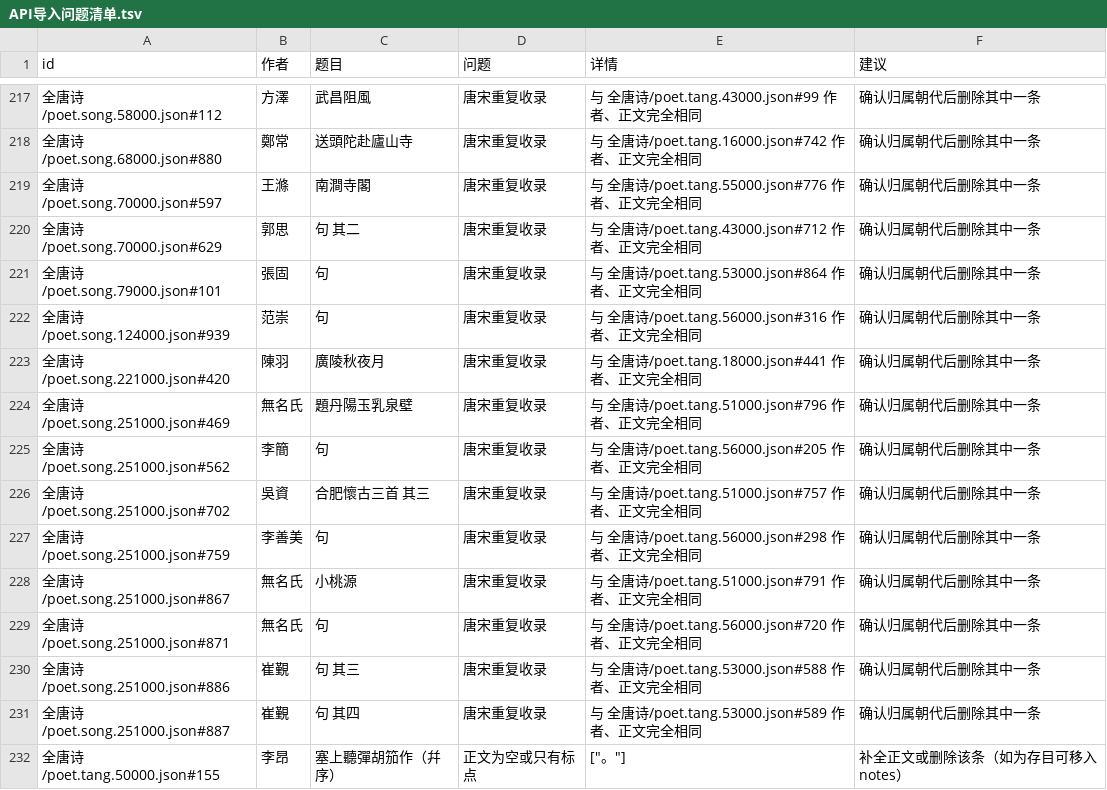
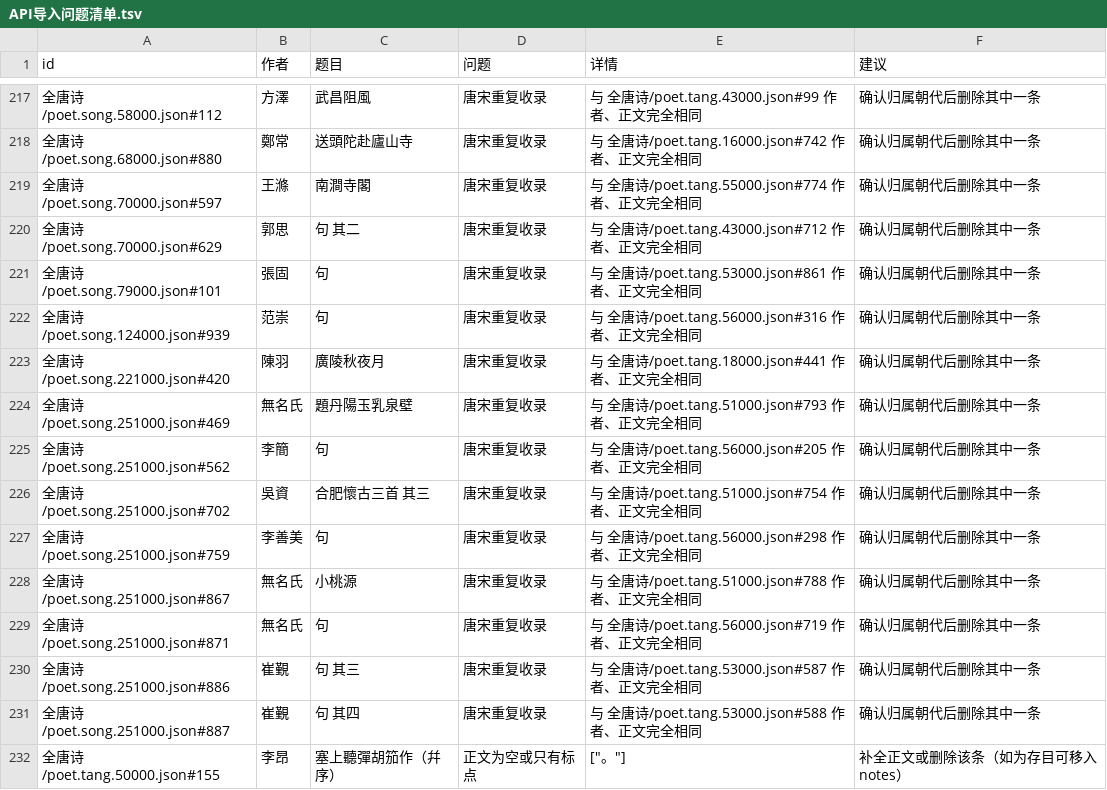
Before and after one commit to palemoky/chinese-poetry, a TSV file: docs/API导入问题清单.tsv, drawn as a sheet; only a part is shown, gaps mark what is left out; the diff covers the shown part only.

```diff
--- a/docs/API导入问题清单.tsv
+++ b/docs/API导入问题清单.tsv
@@ -218,15 +218,15 @@ id	作者	题目	问题	详情	建议
 全唐诗/poet.song.68000.json#880	鄭常	送頭陀赴廬山寺	唐宋重复收录	与 全唐诗/poet.tang.16000.json#742 作者、正文完全相同	确认归属朝代后删除其中一条
-全唐诗/poet.song.70000.json#597	王滌	南澗寺閣	唐宋重复收录	与 全唐诗/poet.tang.55000.json#776 作者、正文完全相同	确认归属朝代后删除其中一条
+全唐诗/poet.song.70000.json#597	王滌	南澗寺閣	唐宋重复收录	与 全唐诗/poet.tang.55000.json#774 作者、正文完全相同	确认归属朝代后删除其中一条
 全唐诗/poet.song.70000.json#629	郭思	句  其二	唐宋重复收录	与 全唐诗/poet.tang.43000.json#712 作者、正文完全相同	确认归属朝代后删除其中一条
-全唐诗/poet.song.79000.json#101	張固	句	唐宋重复收录	与 全唐诗/poet.tang.53000.json#864 作者、正文完全相同	确认归属朝代后删除其中一条
+全唐诗/poet.song.79000.json#101	張固	句	唐宋重复收录	与 全唐诗/poet.tang.53000.json#861 作者、正文完全相同	确认归属朝代后删除其中一条
 全唐诗/poet.song.124000.json#939	范崇	句	唐宋重复收录	与 全唐诗/poet.tang.56000.json#316 作者、正文完全相同	确认归属朝代后删除其中一条
 全唐诗/poet.song.221000.json#420	陳羽	廣陵秋夜月	唐宋重复收录	与 全唐诗/poet.tang.18000.json#441 作者、正文完全相同	确认归属朝代后删除其中一条
-全唐诗/poet.song.251000.json#469	無名氏	題丹陽玉乳泉壁	唐宋重复收录	与 全唐诗/poet.tang.51000.json#796 作者、正文完全相同	确认归属朝代后删除其中一条
+全唐诗/poet.song.251000.json#469	無名氏	題丹陽玉乳泉壁	唐宋重复收录	与 全唐诗/poet.tang.51000.json#793 作者、正文完全相同	确认归属朝代后删除其中一条
 全唐诗/poet.song.251000.json#562	李簡	句	唐宋重复收录	与 全唐诗/poet.tang.56000.json#205 作者、正文完全相同	确认归属朝代后删除其中一条
-全唐诗/poet.song.251000.json#702	吳資	合肥懷古三首  其三	唐宋重复收录	与 全唐诗/poet.tang.51000.json#757 作者、正文完全相同	确认归属朝代后删除其中一条
+全唐诗/poet.song.251000.json#702	吳資	合肥懷古三首  其三	唐宋重复收录	与 全唐诗/poet.tang.51000.json#754 作者、正文完全相同	确认归属朝代后删除其中一条
 全唐诗/poet.song.251000.json#759	李善美	句	唐宋重复收录	与 全唐诗/poet.tang.56000.json#298 作者、正文完全相同	确认归属朝代后删除其中一条
-全唐诗/poet.song.251000.json#867	無名氏	小桃源	唐宋重复收录	与 全唐诗/poet.tang.51000.json#791 作者、正文完全相同	确认归属朝代后删除其中一条
-全唐诗/poet.song.251000.json#871	無名氏	句	唐宋重复收录	与 全唐诗/poet.tang.56000.json#720 作者、正文完全相同	确认归属朝代后删除其中一条
-全唐诗/poet.song.251000.json#886	崔覲	句  其三	唐宋重复收录	与 全唐诗/poet.tang.53000.json#588 作者、正文完全相同	确认归属朝代后删除其中一条
-全唐诗/poet.song.251000.json#887	崔覲	句  其四	唐宋重复收录	与 全唐诗/poet.tang.53000.json#589 作者、正文完全相同	确认归属朝代后删除其中一条
+全唐诗/poet.song.251000.json#867	無名氏	小桃源	唐宋重复收录	与 全唐诗/poet.tang.51000.json#788 作者、正文完全相同	确认归属朝代后删除其中一条
+全唐诗/poet.song.251000.json#871	無名氏	句	唐宋重复收录	与 全唐诗/poet.tang.56000.json#719 作者、正文完全相同	确认归属朝代后删除其中一条
+全唐诗/poet.song.251000.json#886	崔覲	句  其三	唐宋重复收录	与 全唐诗/poet.tang.53000.json#587 作者、正文完全相同	确认归属朝代后删除其中一条
+全唐诗/poet.song.251000.json#887	崔覲	句  其四	唐宋重复收录	与 全唐诗/poet.tang.53000.json#588 作者、正文完全相同	确认归属朝代后删除其中一条
 全唐诗/poet.tang.50000.json#155	李昂	塞上聽彈胡笳作（幷序）	正文为空或只有标点	"[""。""]"	补全正文或删除该条（如为存目可移入 notes）
```
Also changed, not shown: 1 added row, 24 removed rows and 29 edited cells elsewhere in this file, 9 other files.
